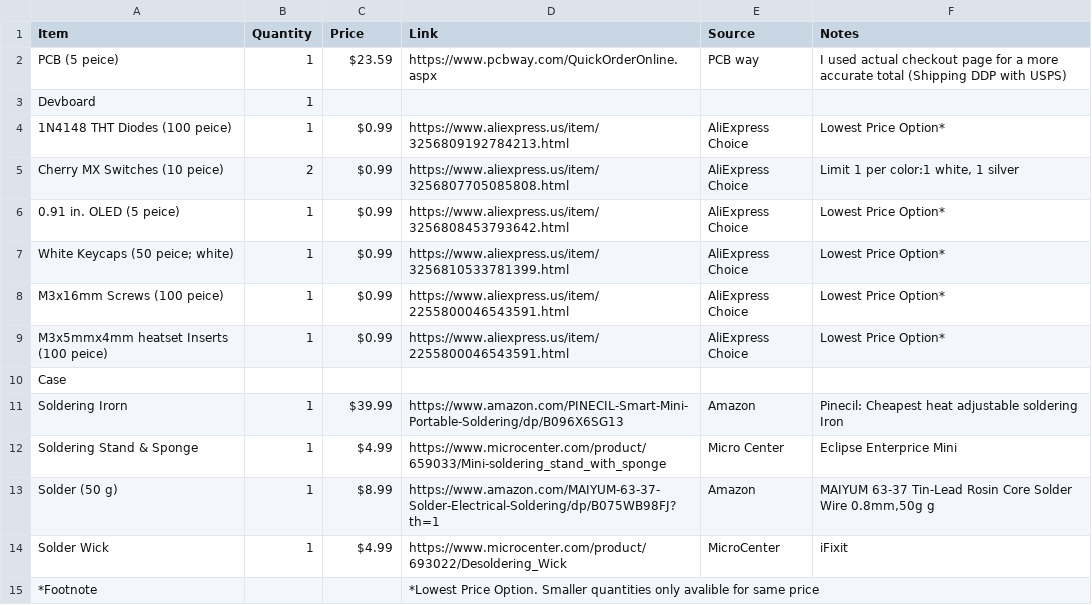
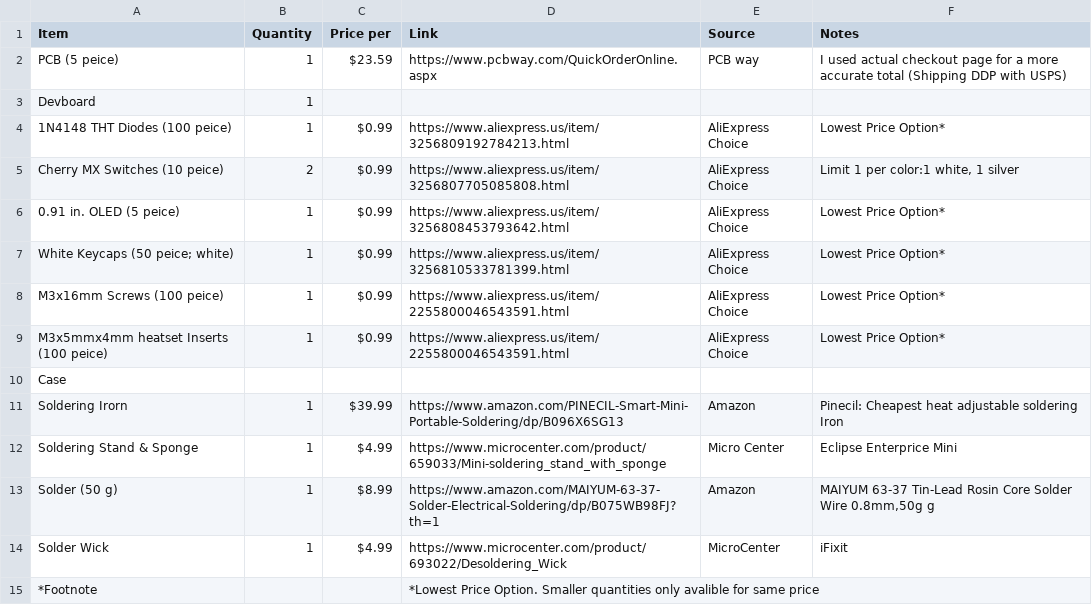
Before and after one commit to Magnu-Shaak/Calc123, a CSV file: bom.csv, drawn as a sheet.

Commit message:
Update bom.csv

```diff
--- a/bom.csv
+++ b/bom.csv
@@ -1,2 +1,2 @@
-Item, Quantity, Price, Link, Source, Notes
+Item, Quantity, Price per, Link, Source, Notes
 PCB (5 peice), 1, $23.59, https://www.pcbway.com/QuickOrderOnline.aspx, PCB way, I used actual checkout page for a more accurate total (Shipping DDP with USPS)
```
